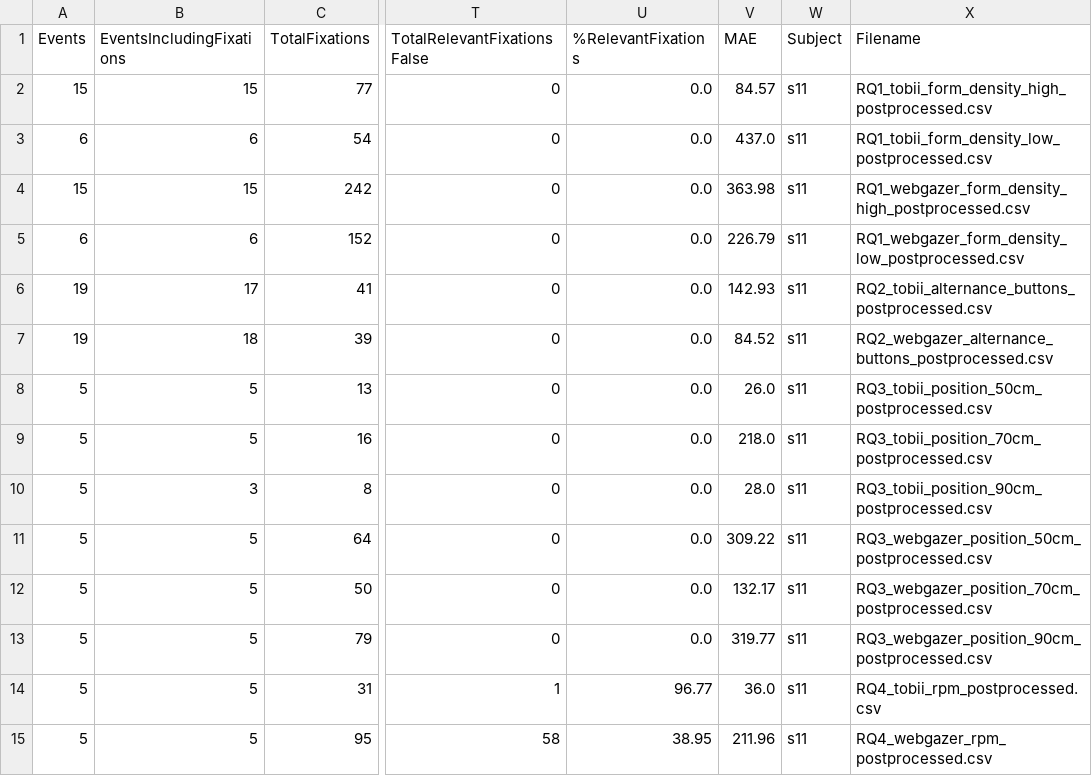
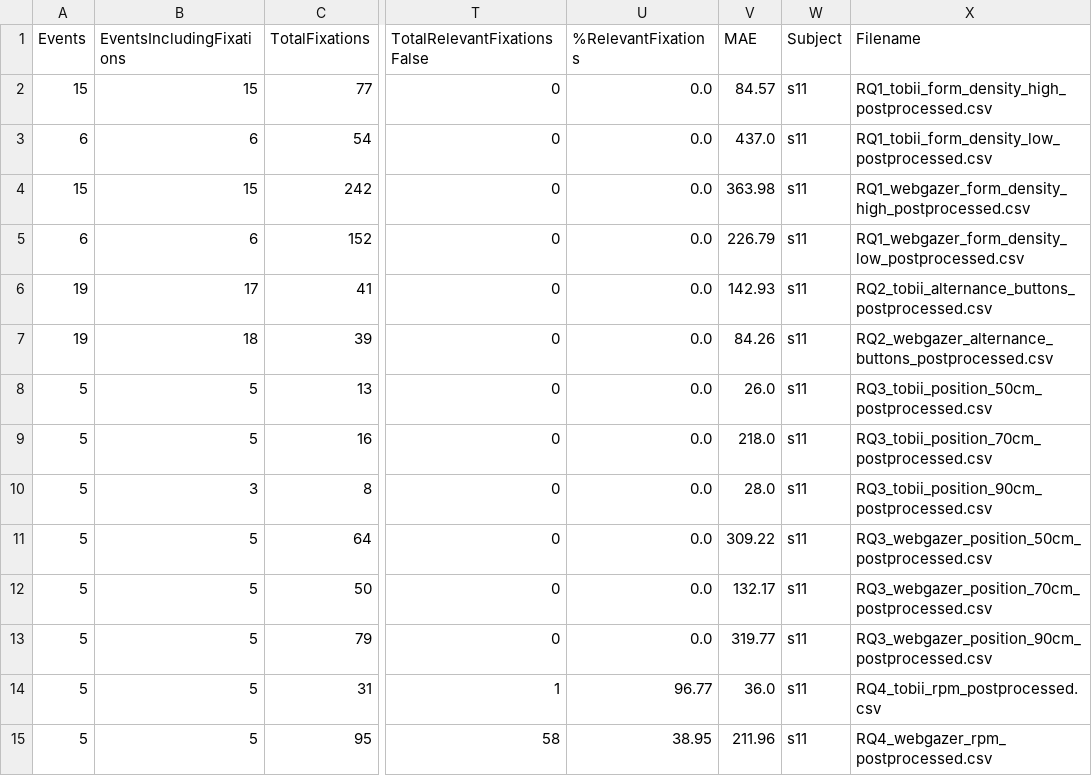
Before and after one commit to RPA-US/eyetracking-benchmarking, a CSV file: data/data_collection/results_summary_s11.csv, drawn as a sheet; only a part is shown, gaps mark what is left out; the diff names each change by its address in the sheet, - before the commit and + after, or states it on an @@ line.

```diff
--- a/data/data_collection/results_summary_s11.csv
+++ b/data/data_collection/results_summary_s11.csv
-V7 (MAE): 84.52
+V7 (MAE): 84.26
```
Also changed, not shown: data/combined_data.csv, data/data_collection/results_summary_s10.csv, 19 other files.
